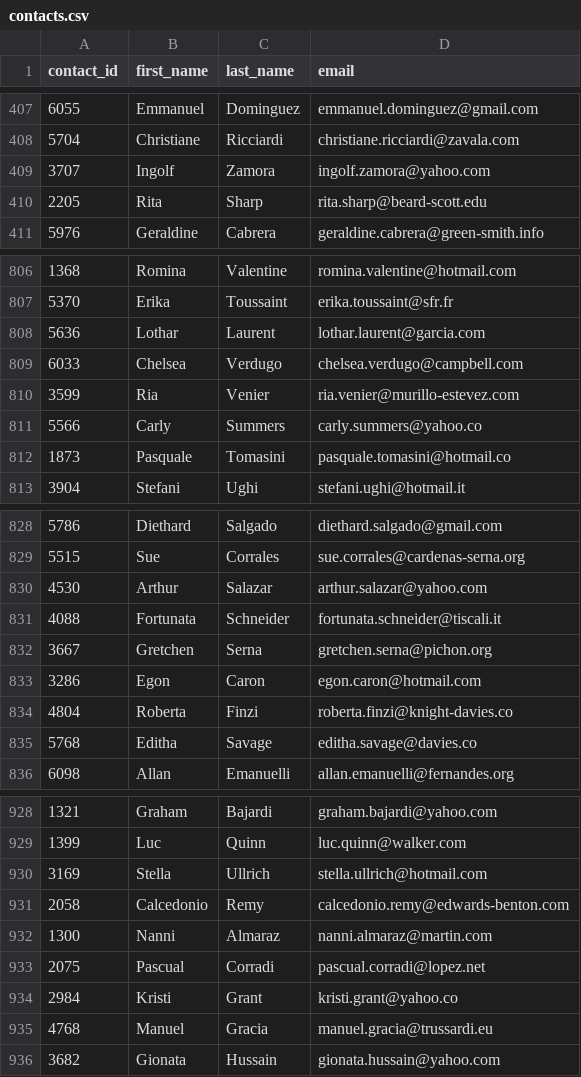
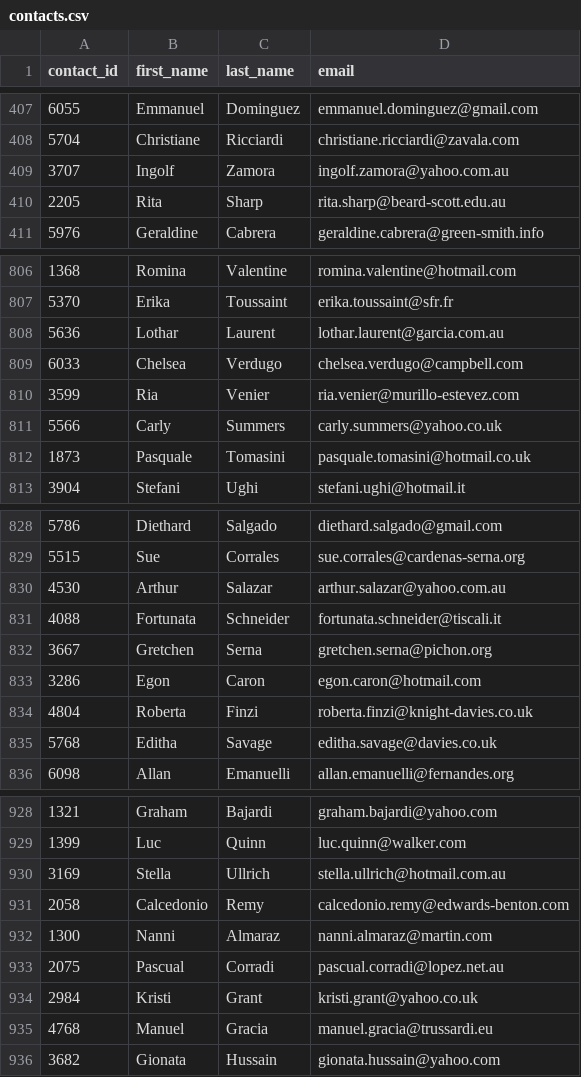
Before and after one commit to diego-lazaro/Crowdfunding_ETL, a CSV file: Resources/contacts.csv, drawn as a sheet; only a part is shown, gaps mark what is left out; the diff covers the shown part only.

```diff
--- a/Resources/contacts.csv
+++ b/Resources/contacts.csv
@@ -408,4 +408,4 @@ contact_id,first_name,last_name,email
 5704,Christiane,Ricciardi,christiane.ricciardi@zavala.com
-3707,Ingolf,Zamora,ingolf.zamora@yahoo.com
-2205,Rita,Sharp,rita.sharp@beard-scott.edu
+3707,Ingolf,Zamora,ingolf.zamora@yahoo.com.au
+2205,Rita,Sharp,rita.sharp@beard-scott.edu.au
 5976,Geraldine,Cabrera,geraldine.cabrera@green-smith.info
@@ -807,7 +807,7 @@ contact_id,first_name,last_name,email
 5370,Erika,Toussaint,erika.toussaint@sfr.fr
-5636,Lothar,Laurent,lothar.laurent@garcia.com
+5636,Lothar,Laurent,lothar.laurent@garcia.com.au
 6033,Chelsea,Verdugo,chelsea.verdugo@campbell.com
 3599,Ria,Venier,ria.venier@murillo-estevez.com
-5566,Carly,Summers,carly.summers@yahoo.co
-1873,Pasquale,Tomasini,pasquale.tomasini@hotmail.co
+5566,Carly,Summers,carly.summers@yahoo.co.uk
+1873,Pasquale,Tomasini,pasquale.tomasini@hotmail.co.uk
 3904,Stefani,Ughi,stefani.ughi@hotmail.it
@@ -829,3 +829,3 @@ contact_id,first_name,last_name,email
 5515,Sue,Corrales,sue.corrales@cardenas-serna.org
-4530,Arthur,Salazar,arthur.salazar@yahoo.com
+4530,Arthur,Salazar,arthur.salazar@yahoo.com.au
 4088,Fortunata,Schneider,fortunata.schneider@tiscali.it
@@ -833,4 +833,4 @@ contact_id,first_name,last_name,email
 3286,Egon,Caron,egon.caron@hotmail.com
-4804,Roberta,Finzi,roberta.finzi@knight-davies.co
-5768,Editha,Savage,editha.savage@davies.co
+4804,Roberta,Finzi,roberta.finzi@knight-davies.co.uk
+5768,Editha,Savage,editha.savage@davies.co.uk
 6098,Allan,Emanuelli,allan.emanuelli@fernandes.org
@@ -929,7 +929,7 @@ contact_id,first_name,last_name,email
 1399,Luc,Quinn,luc.quinn@walker.com
-3169,Stella,Ullrich,stella.ullrich@hotmail.com
+3169,Stella,Ullrich,stella.ullrich@hotmail.com.au
 2058,Calcedonio,Remy,calcedonio.remy@edwards-benton.com
 1300,Nanni,Almaraz,nanni.almaraz@martin.com
-2075,Pascual,Corradi,pascual.corradi@lopez.net
-2984,Kristi,Grant,kristi.grant@yahoo.co
+2075,Pascual,Corradi,pascual.corradi@lopez.net.au
+2984,Kristi,Grant,kristi.grant@yahoo.co.uk
 4768,Manuel,Gracia,manuel.gracia@trussardi.eu
```
Also changed, not shown: 83 edited cells elsewhere in this file, 1 other file.
